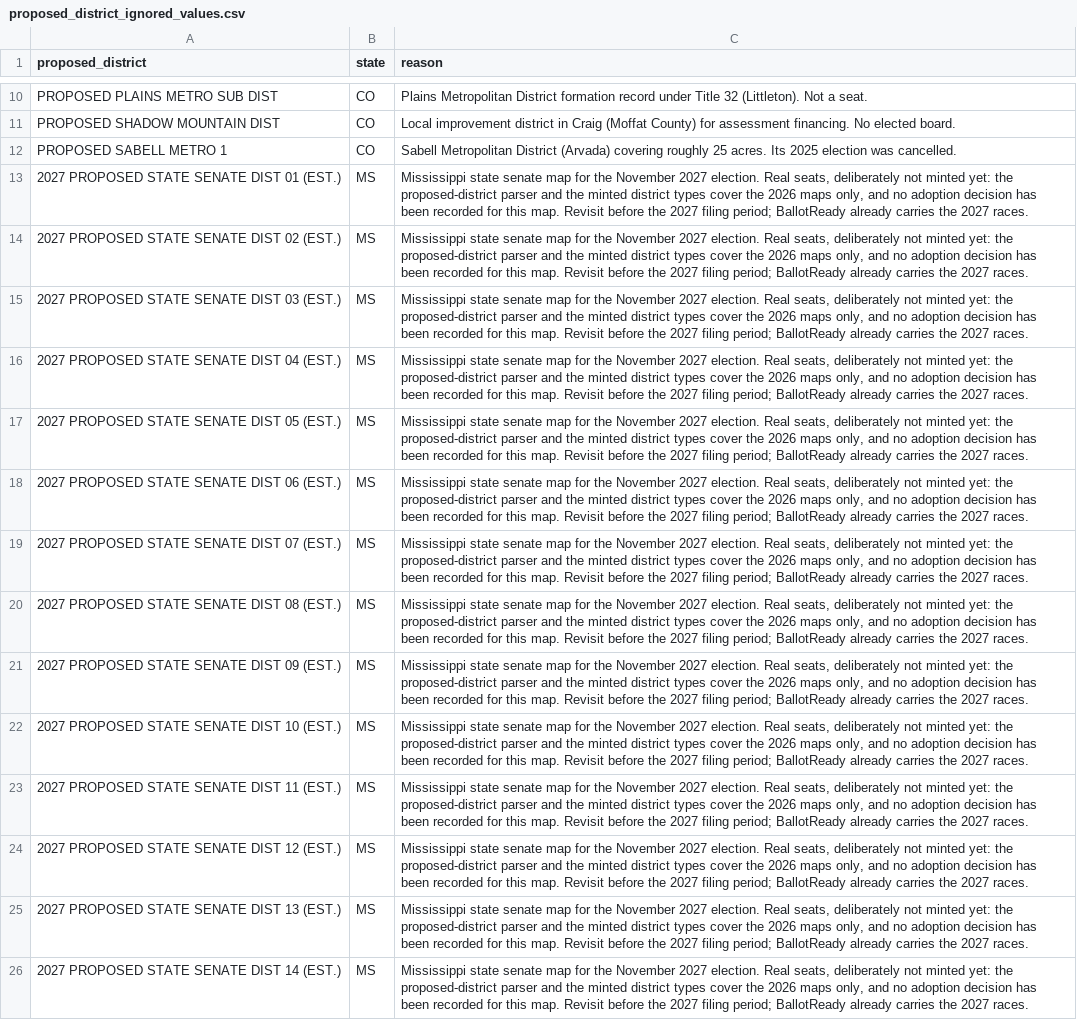
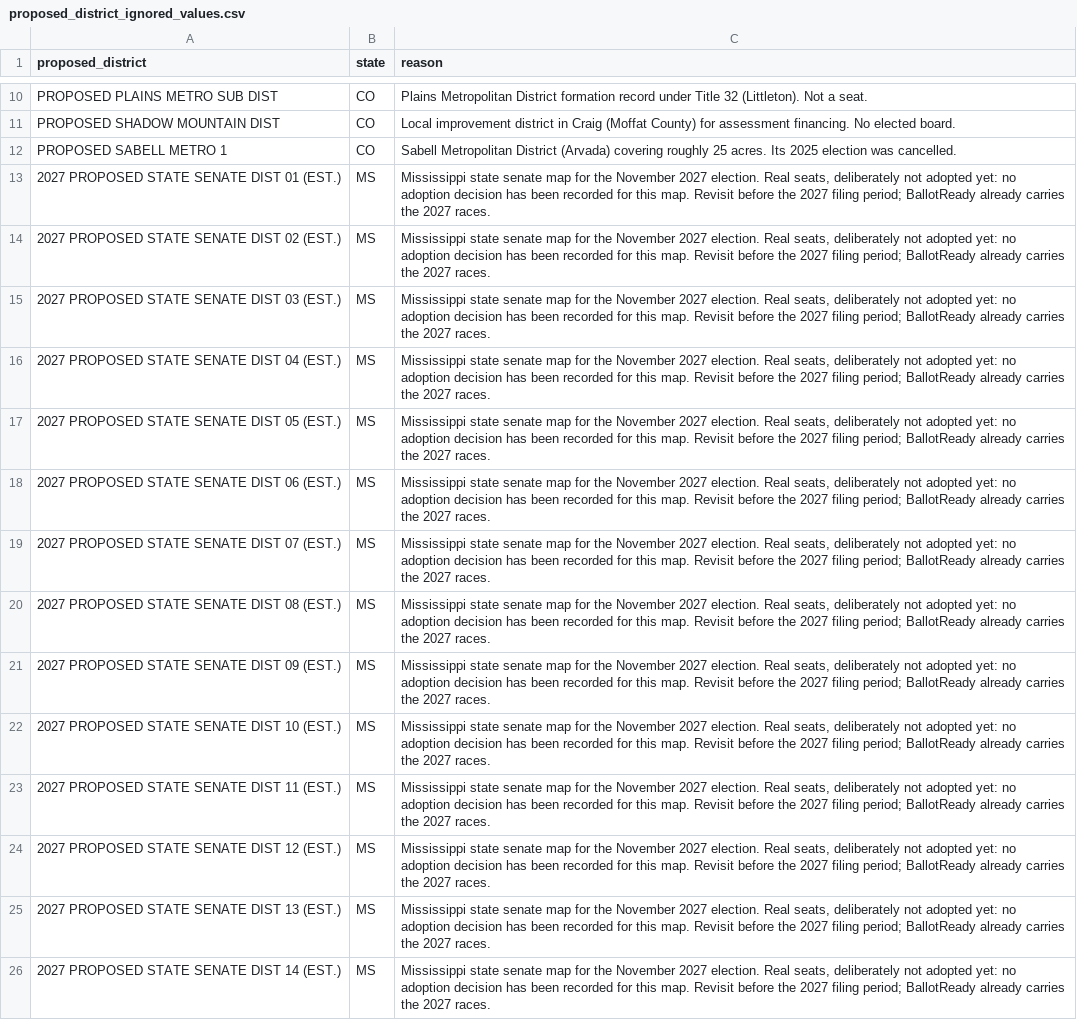
Before and after one commit to thegoodparty/gp-data-platform, a CSV file: dbt/project/seeds/proposed_district_ignored_values.csv, drawn as a sheet; only a part is shown, gaps mark what is left out; the diff covers the shown part only; the diff names each change by its address in the sheet, - before the commit and + after, or states it on an @@ line.

Commit message:
Simplify the map swap to one seed lookup and two literal columns
Drop the unused per-district narrowing (district_number) from
district_map_adoption along with the test that guarded it, write the two
replaced columns out instead of looping, fold the type map into
proposed_district_type, and update docs that still described minted types.

```diff
--- a/dbt/project/seeds/proposed_district_ignored_values.csv
+++ b/dbt/project/seeds/proposed_district_ignored_values.csv
-C13:C26 (reason): …deliberately not minted yet: the proposed-district parser and the minted district types cover the 2026 maps only, and no adoption…
+C13:C26 (reason): …deliberately not adopted yet: no adoption…
```
Also changed, not shown: 38 edited cells elsewhere in this file, dbt/project/seeds/district_map_adoption.csv, 7 other files.
